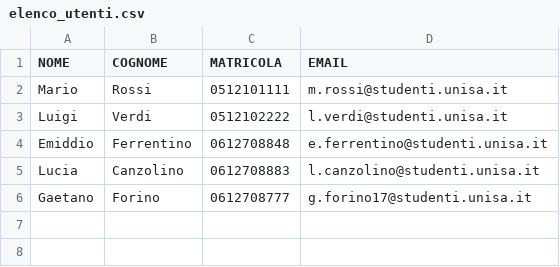
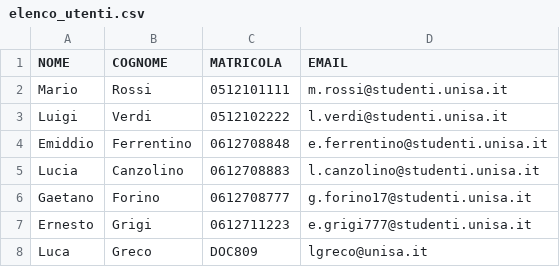
Before and after one commit to AleTane04/IngegneriaDelSoftware_Gruppo16, a CSV file: elenco_utenti.csv, drawn as a sheet.

```diff
--- a/elenco_utenti.csv
+++ b/elenco_utenti.csv
@@ -6 +6,3 @@ Lucia;Canzolino;0612708883;l.canzolino@studenti.unisa.it
 Gaetano;Forino;0612708777;g.forino17@studenti.unisa.it
+Ernesto;Grigi;0612711223;e.grigi777@studenti.unisa.it
+Luca;Greco;DOC809;lgreco@unisa.it
```
Also changed, not shown: elenco_libri.csv, elenco_prestiti.csv, 3 other files.
